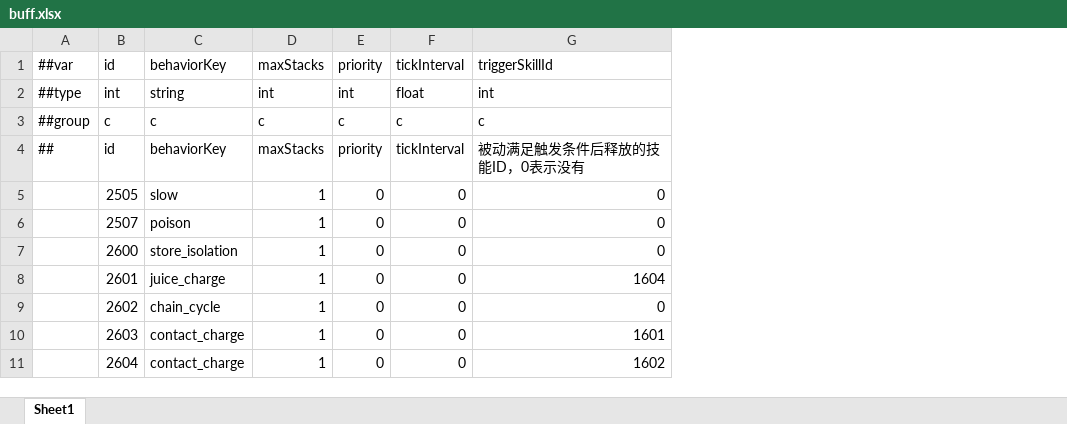
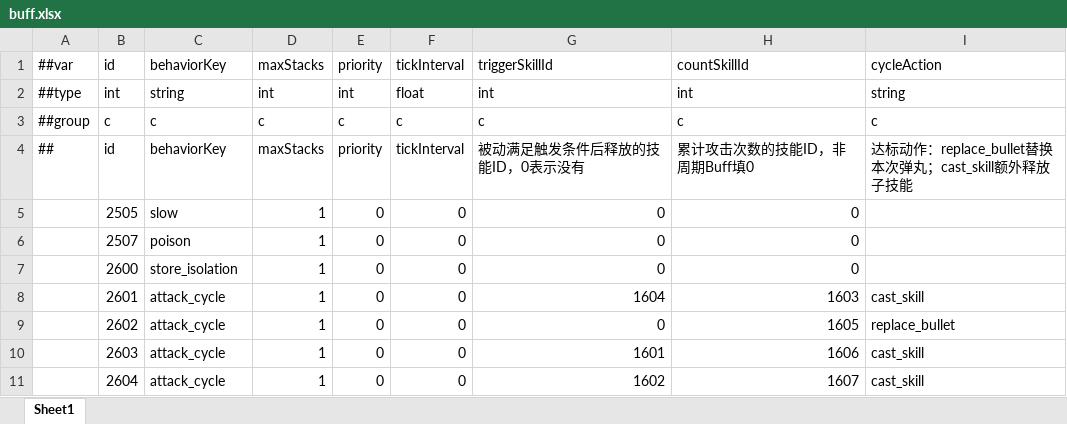
Before and after one commit to grorge15/FreshGuard, an Excel workbook: GameConfig/Datas/buff.xlsx, sheet Sheet1, drawn as a sheet; values as stored, in another font and other column widths than the file's, no borders; the diff names each change by its address in the sheet, - before the commit and + after, or states it on an @@ line.

```diff
--- a/GameConfig/Datas/buff.xlsx (sheet Sheet1)
+++ b/GameConfig/Datas/buff.xlsx (sheet Sheet1)
+column H, rows 1-11: countSkillId | int | c | 累计攻击次数的技能ID，非周期Buff填0 | 0 | 0 | 0 | 1603 | 1605 | 1606 | 1607
+column I, rows 1-11: cycleAction | string | c | 达标动作：replace_bullet替换本次弹丸；cast_skill额外释放子技能 |  |  |  | cast_skill | replace_bullet | cast_skill | cast_skill
-C8: juice_charge
+C8: attack_cycle
-C9: chain_cycle
+C9: attack_cycle
-C10:C11: contact_charge
+C10:C11: attack_cycle
```
Also changed, not shown: GameConfig/Datas/bullet.xlsx, GameConfig/Datas/skill_level.xlsx, 29 other files.
